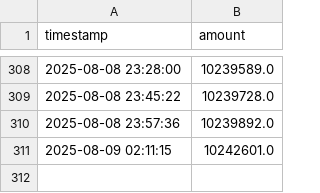
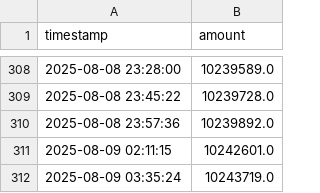
Before and after one commit to rross101/waterworm, a CSV file: teamwater_progress.csv, drawn as a sheet; only a part is shown, gaps mark what is left out.

```diff
--- a/teamwater_progress.csv
+++ b/teamwater_progress.csv
@@ -311 +311,2 @@ timestamp,amount
 2025-08-09 02:11:15,10242601.0
+2025-08-09 03:35:24,10243719.0
```
